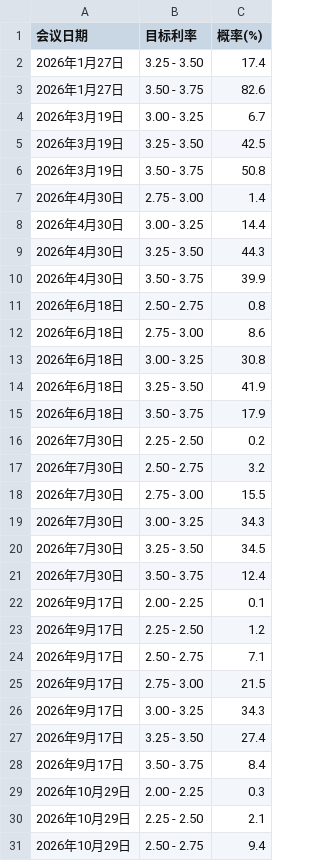
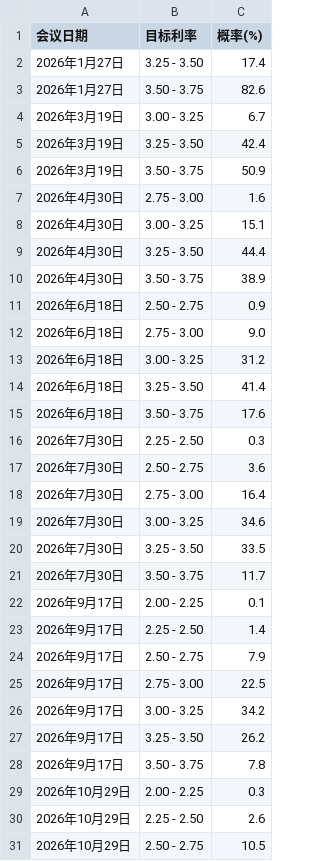
Before and after one commit to alvachen-git/tradingart, a CSV file: fed_data_cache.csv, drawn as a sheet; only a part is shown; the diff covers the shown part only.

```diff
--- a/fed_data_cache.csv
+++ b/fed_data_cache.csv
@@ -4,28 +4,28 @@
 2026年3月19日,3.00 - 3.25,6.7
-2026年3月19日,3.25 - 3.50,42.5
-2026年3月19日,3.50 - 3.75,50.8
-2026年4月30日,2.75 - 3.00,1.4
-2026年4月30日,3.00 - 3.25,14.4
-2026年4月30日,3.25 - 3.50,44.3
-2026年4月30日,3.50 - 3.75,39.9
-2026年6月18日,2.50 - 2.75,0.8
-2026年6月18日,2.75 - 3.00,8.6
-2026年6月18日,3.00 - 3.25,30.8
-2026年6月18日,3.25 - 3.50,41.9
-2026年6月18日,3.50 - 3.75,17.9
-2026年7月30日,2.25 - 2.50,0.2
-2026年7月30日,2.50 - 2.75,3.2
-2026年7月30日,2.75 - 3.00,15.5
-2026年7月30日,3.00 - 3.25,34.3
-2026年7月30日,3.25 - 3.50,34.5
-2026年7月30日,3.50 - 3.75,12.4
+2026年3月19日,3.25 - 3.50,42.4
+2026年3月19日,3.50 - 3.75,50.9
+2026年4月30日,2.75 - 3.00,1.6
+2026年4月30日,3.00 - 3.25,15.1
+2026年4月30日,3.25 - 3.50,44.4
+2026年4月30日,3.50 - 3.75,38.9
+2026年6月18日,2.50 - 2.75,0.9
+2026年6月18日,2.75 - 3.00,9.0
+2026年6月18日,3.00 - 3.25,31.2
+2026年6月18日,3.25 - 3.50,41.4
+2026年6月18日,3.50 - 3.75,17.6
+2026年7月30日,2.25 - 2.50,0.3
+2026年7月30日,2.50 - 2.75,3.6
+2026年7月30日,2.75 - 3.00,16.4
+2026年7月30日,3.00 - 3.25,34.6
+2026年7月30日,3.25 - 3.50,33.5
+2026年7月30日,3.50 - 3.75,11.7
 2026年9月17日,2.00 - 2.25,0.1
-2026年9月17日,2.25 - 2.50,1.2
-2026年9月17日,2.50 - 2.75,7.1
-2026年9月17日,2.75 - 3.00,21.5
-2026年9月17日,3.00 - 3.25,34.3
-2026年9月17日,3.25 - 3.50,27.4
-2026年9月17日,3.50 - 3.75,8.4
+2026年9月17日,2.25 - 2.50,1.4
+2026年9月17日,2.50 - 2.75,7.9
+2026年9月17日,2.75 - 3.00,22.5
+2026年9月17日,3.00 - 3.25,34.2
+2026年9月17日,3.25 - 3.50,26.2
+2026年9月17日,3.50 - 3.75,7.8
 2026年10月29日,2.00 - 2.25,0.3
-2026年10月29日,2.25 - 2.50,2.1
-2026年10月29日,2.50 - 2.75,9.4
+2026年10月29日,2.25 - 2.50,2.6
+2026年10月29日,2.50 - 2.75,10.5
```
Also changed, not shown: 1 added row and 11 edited cells elsewhere in this file, 3 other files.
